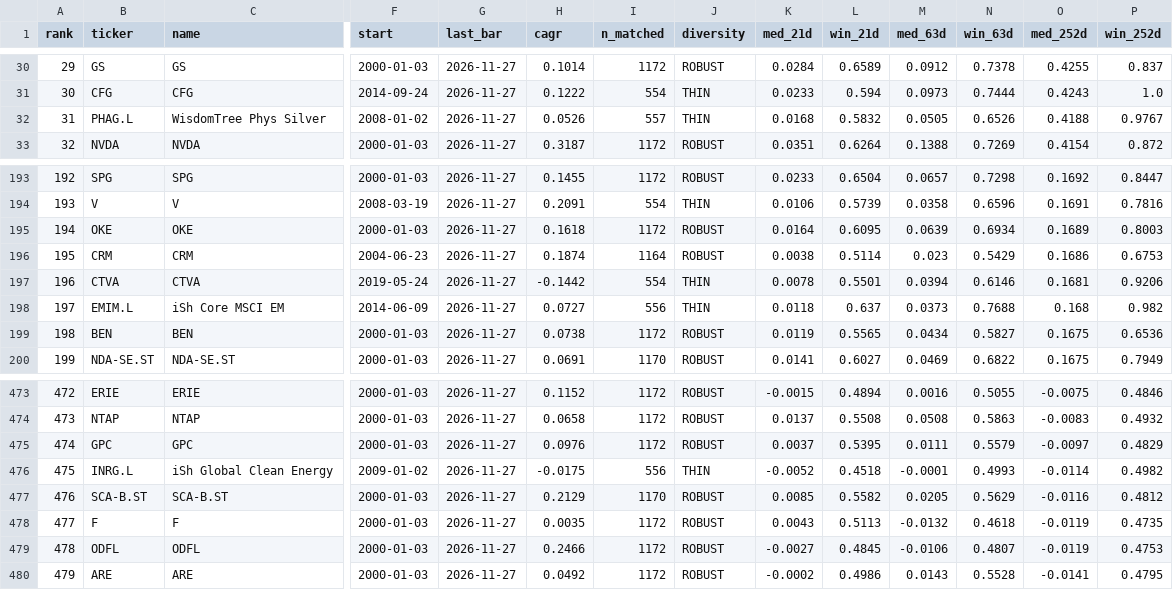
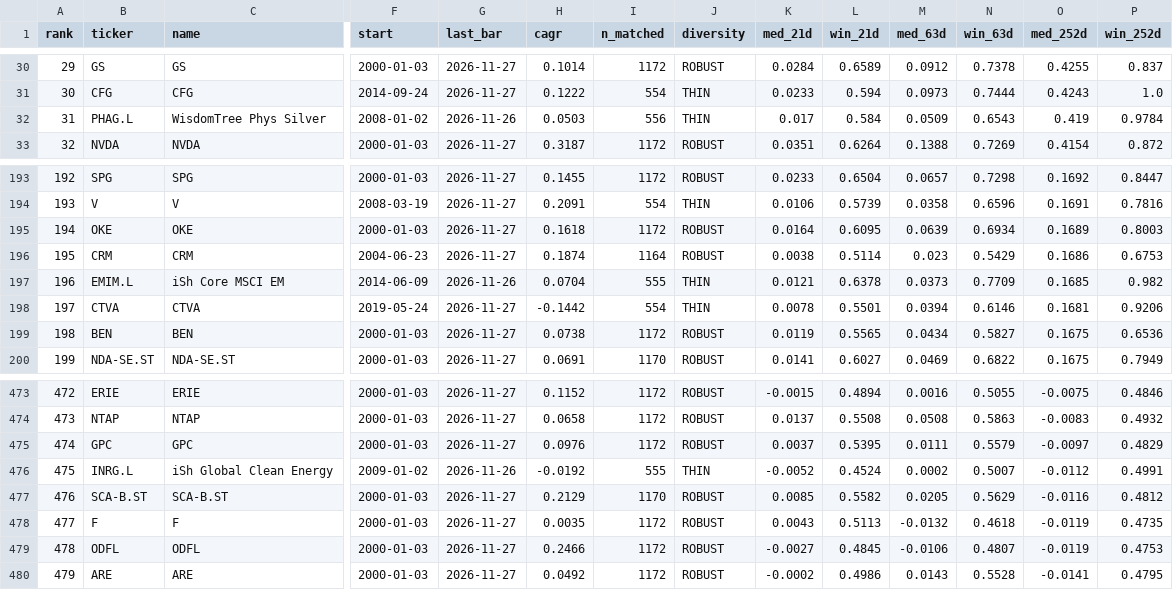
Before and after one commit to LukasGLars/asset_universe, a CSV file: universe_screen_results.csv, drawn as a sheet; only a part is shown, gaps mark what is left out; removed rows and columns are numbered as before the commit, all else as after; rows hold the shown columns only; the diff names each change by its address in the sheet, - before the commit and + after, or states it on an @@ line.

```diff
--- a/universe_screen_results.csv
+++ b/universe_screen_results.csv
-G32 (last_bar): 2026-11-27
+G32 (last_bar): 2026-11-26
-H32 (cagr): 0.0526
+H32 (cagr): 0.0503
-I32 (n_matched): 557
+I32 (n_matched): 556
-K32 (med_21d): 0.0168
+K32 (med_21d): 0.017
-L32 (win_21d): 0.5832
+L32 (win_21d): 0.584
-M32 (med_63d): 0.0505
+M32 (med_63d): 0.0509
-N32 (win_63d): 0.6526
+N32 (win_63d): 0.6543
-O32 (med_252d): 0.4188
+O32 (med_252d): 0.419
-P32 (win_252d): 0.9767
+P32 (win_252d): 0.9784
+row 197: 196 | EMIM.L | iSh Core MSCI EM | 2014-06-09 | 2026-11-26 | 0.0704 | 555 | THIN | 0.0121 | 0.6378 | 0.0373 | 0.7709 | 0.1685 | 0.982
-A198 (rank): 196
+A198 (rank): 197
-row 198: 197 | EMIM.L | iSh Core MSCI EM | 2014-06-09 | 2026-11-27 | 0.0727 | 556 | THIN | 0.0118 | 0.637 | 0.0373 | 0.7688 | 0.168 | 0.982
-G476 (last_bar): 2026-11-27
+G476 (last_bar): 2026-11-26
-H476 (cagr): -0.0175
+H476 (cagr): -0.0192
-I476 (n_matched): 556
+I476 (n_matched): 555
-L476 (win_21d): 0.4518
+L476 (win_21d): 0.4524
-M476 (med_63d): -0.0001
+M476 (med_63d): 0.0002
-N476 (win_63d): 0.4993
+N476 (win_63d): 0.5007
-O476 (med_252d): -0.0114
+O476 (med_252d): -0.0112
-P476 (win_252d): 0.4982
+P476 (win_252d): 0.4991
```
Also changed, not shown: comparison_results/peer_valuation_history.csv, 1 other file.
